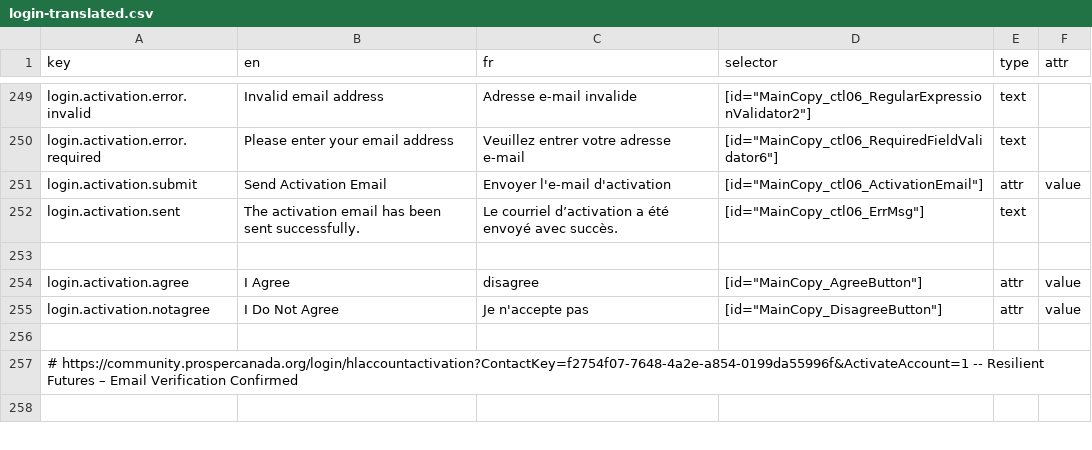
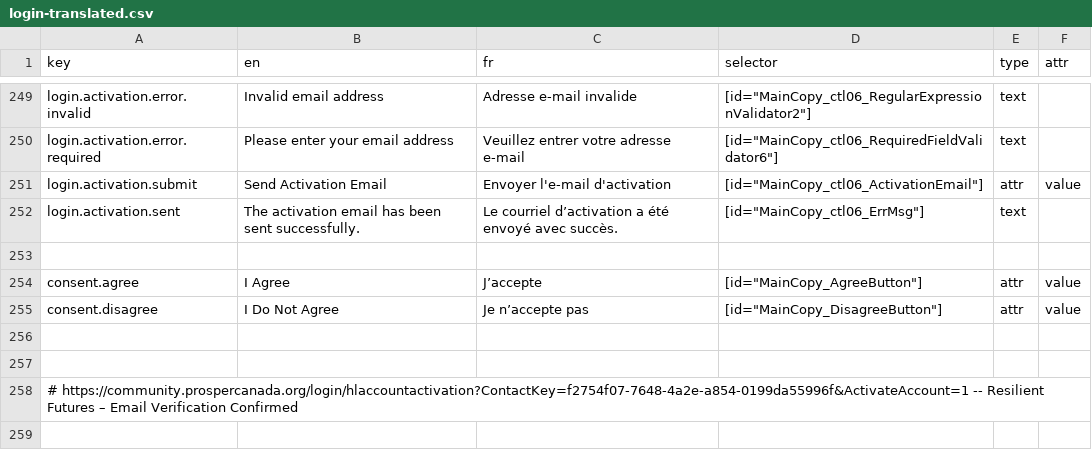
Before and after one commit to prospercanada/i18n-thrive, a CSV file: i18n-build/login-translated.csv, drawn as a sheet; only a part is shown, gaps mark what is left out.

```diff
--- a/i18n-build/login-translated.csv
+++ b/i18n-build/login-translated.csv
@@ -253,4 +253,5 @@ login.activation.sent,The activation email has been sent successfully.,Le courri
 
-login.activation.agree,I Agree, disagree,[id="MainCopy_AgreeButton"],attr,value
-login.activation.notagree,I Do Not Agree, Je n'accepte pas,[id="MainCopy_DisagreeButton"],attr,value
+consent.agree,I Agree,J’accepte,[id="MainCopy_AgreeButton"],attr,value
+consent.disagree,I Do Not Agree,Je n’accepte pas,[id="MainCopy_DisagreeButton"],attr,value
+
 
```
Also changed, not shown: 5 other files.
